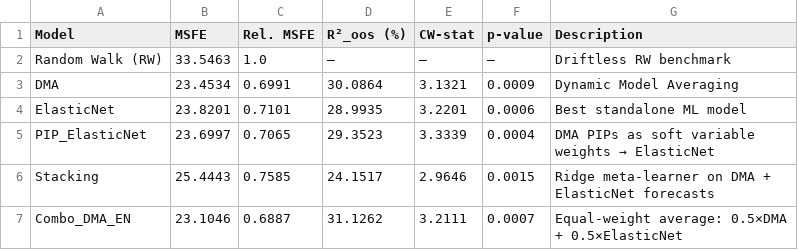
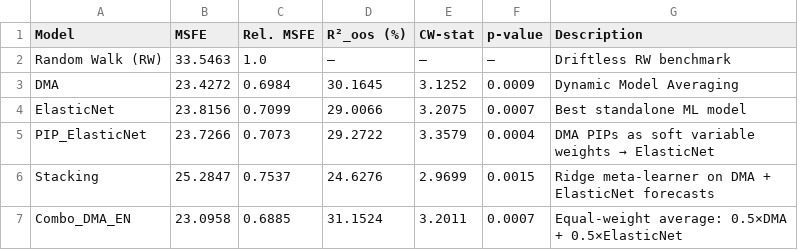
Before and after one commit to flashlasagna/MasterThesis, a CSV file: output/T4_hybrid_results.csv, drawn as a sheet.

```diff
--- a/output/T4_hybrid_results.csv
+++ b/output/T4_hybrid_results.csv
@@ -2,6 +2,6 @@ Model,MSFE,Rel. MSFE,R²_oos (%),CW-stat,p-value,Description
 Random Walk (RW),33.5463,1.0,—,—,—,Driftless RW benchmark
-DMA,23.4534,0.6991,30.0864,3.1321,0.0009,Dynamic Model Averaging
-ElasticNet,23.8201,0.7101,28.9935,3.2201,0.0006,Best standalone ML model
-PIP_ElasticNet,23.6997,0.7065,29.3523,3.3339,0.0004,DMA PIPs as soft variable weights → ElasticNet
-Stacking,25.4443,0.7585,24.1517,2.9646,0.0015,Ridge meta-learner on DMA + ElasticNet forecasts
-Combo_DMA_EN,23.1046,0.6887,31.1262,3.2111,0.0007,Equal-weight average: 0.5×DMA + 0.5×ElasticNet
+DMA,23.4272,0.6984,30.1645,3.1252,0.0009,Dynamic Model Averaging
+ElasticNet,23.8156,0.7099,29.0066,3.2075,0.0007,Best standalone ML model
+PIP_ElasticNet,23.7266,0.7073,29.2722,3.3579,0.0004,DMA PIPs as soft variable weights → ElasticNet
+Stacking,25.2847,0.7537,24.6276,2.9699,0.0015,Ridge meta-learner on DMA + ElasticNet forecasts
+Combo_DMA_EN,23.0958,0.6885,31.1524,3.2011,0.0007,Equal-weight average: 0.5×DMA + 0.5×ElasticNet
```
Also changed, not shown: output/T1_summary_stats.csv, output/T2_oos_results.csv, 13 other files.
